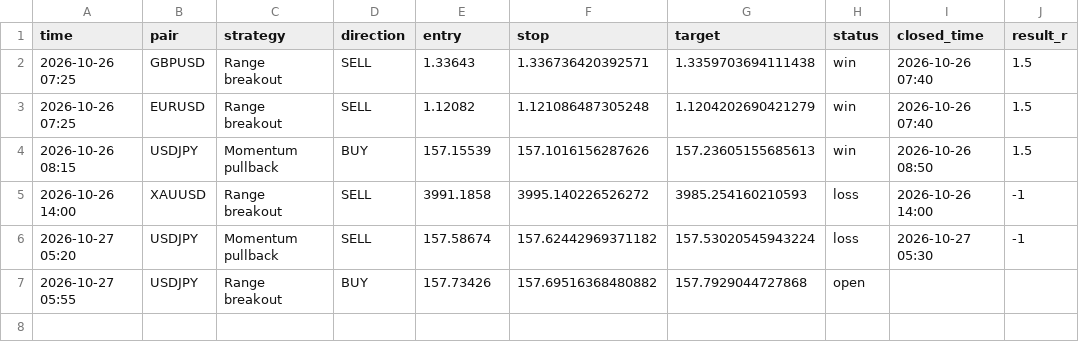
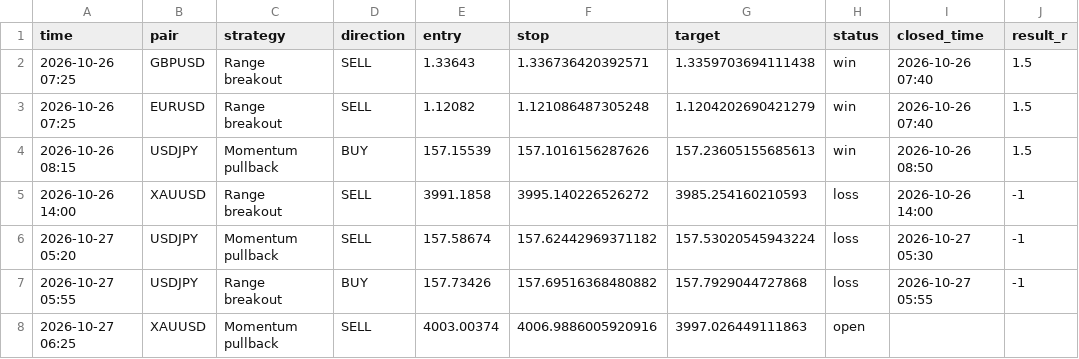
Before and after one commit to kelvinzone1-code/Forex-signals, a CSV file: signals.csv, drawn as a sheet.

Commit message:
Update signals

```diff
--- a/signals.csv
+++ b/signals.csv
@@ -6,2 +6,3 @@ time,pair,strategy,direction,entry,stop,target,status,closed_time,result_r
 2026-10-27 05:20,USDJPY,Momentum pullback,SELL,157.58674,157.62442969371182,157.53020545943224,loss,2026-10-27 05:30,-1
-2026-10-27 05:55,USDJPY,Range breakout,BUY,157.73426,157.69516368480882,157.7929044727868,open,,
+2026-10-27 05:55,USDJPY,Range breakout,BUY,157.73426,157.69516368480882,157.7929044727868,loss,2026-10-27 05:55,-1
+2026-10-27 06:25,XAUUSD,Momentum pullback,SELL,4003.00374,4006.9886005920916,3997.026449111863,open,,
```
